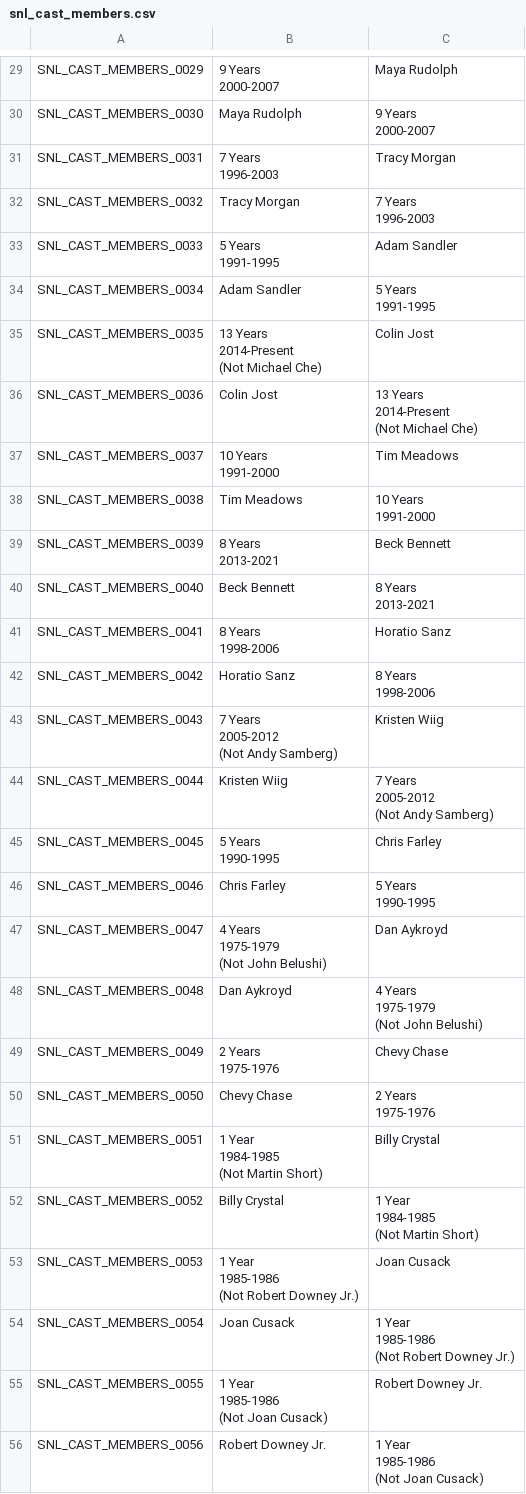
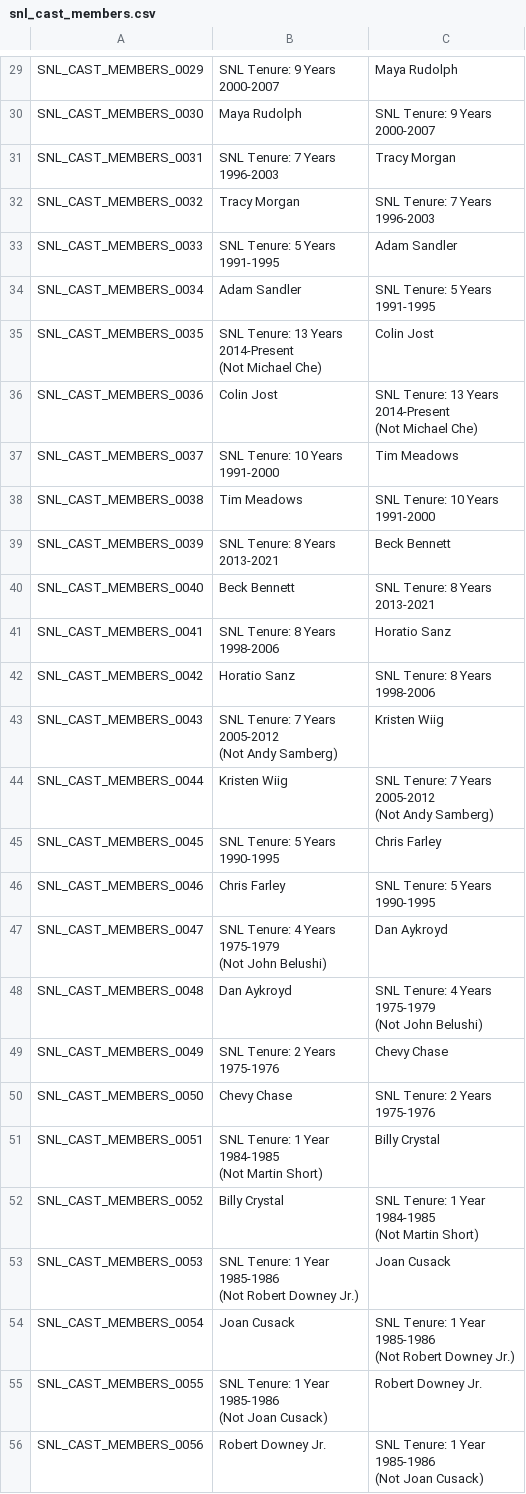
Before and after one commit to joevandevusse/AnkiPrepper, a CSV file: anki_decks/snl_cast_members.csv, drawn as a sheet; only a part is shown, gaps mark what is left out; ↵ is a line break in a cell; the diff covers the shown part only; the diff names each change by its address in the sheet, - before the commit and + after, or states it on an @@ line.

```diff
--- a/anki_decks/snl_cast_members.csv
+++ b/anki_decks/snl_cast_members.csv
-B29: 9 Years ↵ 2000-2007
+B29: SNL Tenure: 9 Years ↵ 2000-2007
-C30: 9 Years ↵ 2000-2007
+C30: SNL Tenure: 9 Years ↵ 2000-2007
-B31: 7 Years ↵ 1996-2003
+B31: SNL Tenure: 7 Years ↵ 1996-2003
-C32: 7 Years ↵ 1996-2003
+C32: SNL Tenure: 7 Years ↵ 1996-2003
-B33: 5 Years ↵ 1991-1995
+B33: SNL Tenure: 5 Years ↵ 1991-1995
-C34: 5 Years ↵ 1991-1995
+C34: SNL Tenure: 5 Years ↵ 1991-1995
-B35: 13 Years ↵ 2014-Present ↵ (Not Michael Che)
+B35: SNL Tenure: 13 Years ↵ 2014-Present ↵ (Not Michael Che)
-C36: 13 Years ↵ 2014-Present ↵ (Not Michael Che)
+C36: SNL Tenure: 13 Years ↵ 2014-Present ↵ (Not Michael Che)
-B37: 10 Years ↵ 1991-2000
+B37: SNL Tenure: 10 Years ↵ 1991-2000
-C38: 10 Years ↵ 1991-2000
+C38: SNL Tenure: 10 Years ↵ 1991-2000
-B39: 8 Years ↵ 2013-2021
+B39: SNL Tenure: 8 Years ↵ 2013-2021
-C40: 8 Years ↵ 2013-2021
+C40: SNL Tenure: 8 Years ↵ 2013-2021
-B41: 8 Years ↵ 1998-2006
+B41: SNL Tenure: 8 Years ↵ 1998-2006
-C42: 8 Years ↵ 1998-2006
+C42: SNL Tenure: 8 Years ↵ 1998-2006
-B43: 7 Years ↵ 2005-2012 ↵ (Not Andy Samberg)
+B43: SNL Tenure: 7 Years ↵ 2005-2012 ↵ (Not Andy Samberg)
-C44: 7 Years ↵ 2005-2012 ↵ (Not Andy Samberg)
+C44: SNL Tenure: 7 Years ↵ 2005-2012 ↵ (Not Andy Samberg)
-B45: 5 Years ↵ 1990-1995
+B45: SNL Tenure: 5 Years ↵ 1990-1995
-C46: 5 Years ↵ 1990-1995
+C46: SNL Tenure: 5 Years ↵ 1990-1995
-B47: 4 Years ↵ 1975-1979 ↵ (Not John Belushi)
+B47: SNL Tenure: 4 Years ↵ 1975-1979 ↵ (Not John Belushi)
-C48: 4 Years ↵ 1975-1979 ↵ (Not John Belushi)
+C48: SNL Tenure: 4 Years ↵ 1975-1979 ↵ (Not John Belushi)
-B49: 2 Years ↵ 1975-1976
+B49: SNL Tenure: 2 Years ↵ 1975-1976
-C50: 2 Years ↵ 1975-1976
+C50: SNL Tenure: 2 Years ↵ 1975-1976
-B51: 1 Year ↵ 1984-1985 ↵ (Not Martin Short)
+B51: SNL Tenure: 1 Year ↵ 1984-1985 ↵ (Not Martin Short)
-C52: 1 Year ↵ 1984-1985 ↵ (Not Martin Short)
+C52: SNL Tenure: 1 Year ↵ 1984-1985 ↵ (Not Martin Short)
-B53: 1 Year…
+B53: SNL Tenure: 1 Year…
-C54: 1 Year…
+C54: SNL Tenure: 1 Year…
-B55: 1 Year ↵ 1985-1986 ↵ (Not Joan Cusack)
+B55: SNL Tenure: 1 Year ↵ 1985-1986 ↵ (Not Joan Cusack)
-C56: 1 Year ↵ 1985-1986 ↵ (Not Joan Cusack)
+C56: SNL Tenure: 1 Year ↵ 1985-1986 ↵ (Not Joan Cusack)
```
Also changed, not shown: 86 edited cells elsewhere in this file, anki_decks/snl_host_five_timers.csv, 4 other files.
